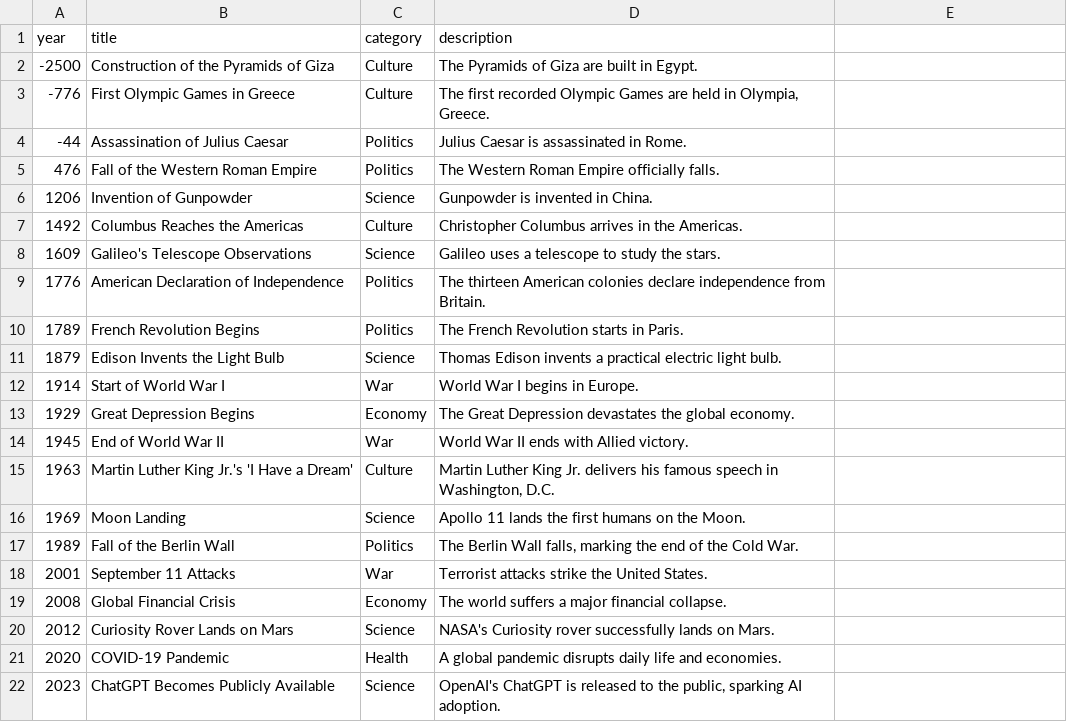
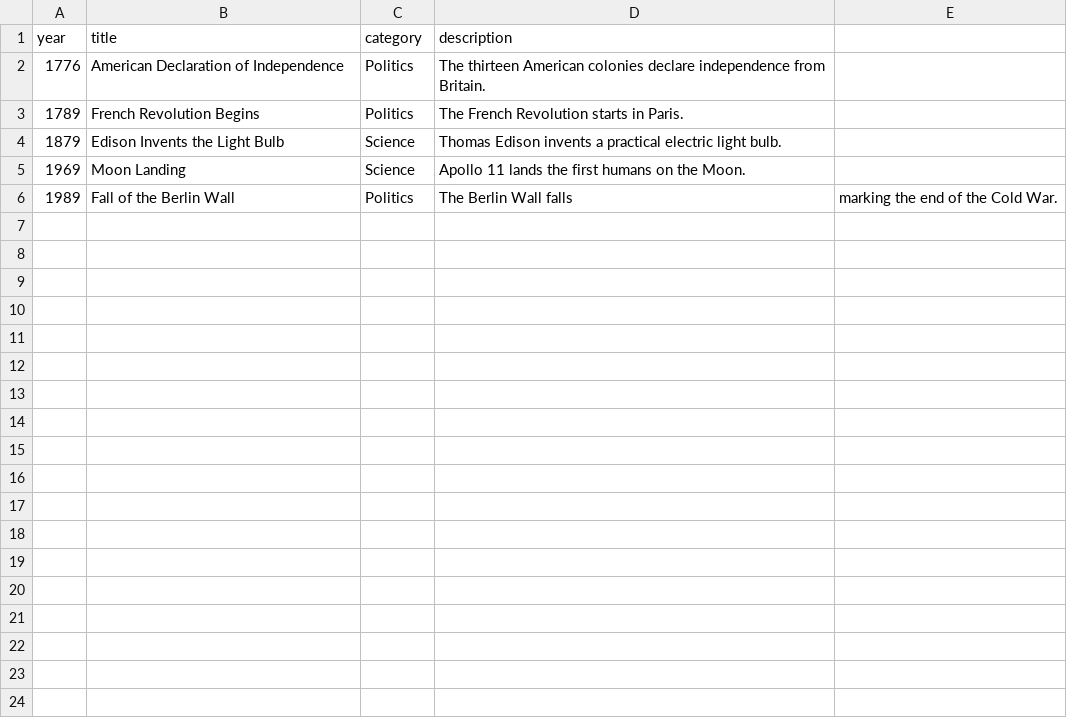
Before and after one commit to justinshepherd77-afk/web-timeline-project, a CSV file: timeline.csv, drawn as a sheet.

```diff
--- a/timeline.csv
+++ b/timeline.csv
@@ -1,9 +1,2 @@
 year,title,category,description
--2500,Construction of the Pyramids of Giza,Culture,The Pyramids of Giza are built in Egypt.
--776,First Olympic Games in Greece,Culture,"The first recorded Olympic Games are held in Olympia, Greece."
--44,Assassination of Julius Caesar,Politics,Julius Caesar is assassinated in Rome.
-476,Fall of the Western Roman Empire,Politics,The Western Roman Empire officially falls.
-1206,Invention of Gunpowder,Science,Gunpowder is invented in China.
-1492,Columbus Reaches the Americas,Culture,Christopher Columbus arrives in the Americas.
-1609,Galileo's Telescope Observations,Science,Galileo uses a telescope to study the stars.
 1776,American Declaration of Independence,Politics,The thirteen American colonies declare independence from Britain.
@@ -11,12 +4,3 @@ year,title,category,description
 1879,Edison Invents the Light Bulb,Science,Thomas Edison invents a practical electric light bulb.
-1914,Start of World War I,War,World War I begins in Europe.
-1929,Great Depression Begins,Economy,The Great Depression devastates the global economy.
-1945,End of World War II,War,World War II ends with Allied victory.
-1963,Martin Luther King Jr.'s 'I Have a Dream',Culture,"Martin Luther King Jr. delivers his famous speech in Washington, D.C."
 1969,Moon Landing,Science,Apollo 11 lands the first humans on the Moon.
-1989,Fall of the Berlin Wall,Politics,"The Berlin Wall falls, marking the end of the Cold War."
-2001,September 11 Attacks,War,Terrorist attacks strike the United States.
-2008,Global Financial Crisis,Economy,The world suffers a major financial collapse.
-2012,Curiosity Rover Lands on Mars,Science,NASA's Curiosity rover successfully lands on Mars.
-2020,COVID-19 Pandemic,Health,A global pandemic disrupts daily life and economies.
-2023,ChatGPT Becomes Publicly Available,Science,"OpenAI's ChatGPT is released to the public, sparking AI adoption."
+1989,Fall of the Berlin Wall,Politics,The Berlin Wall falls, marking the end of the Cold War.
```
Also changed, not shown: 3 other files.
